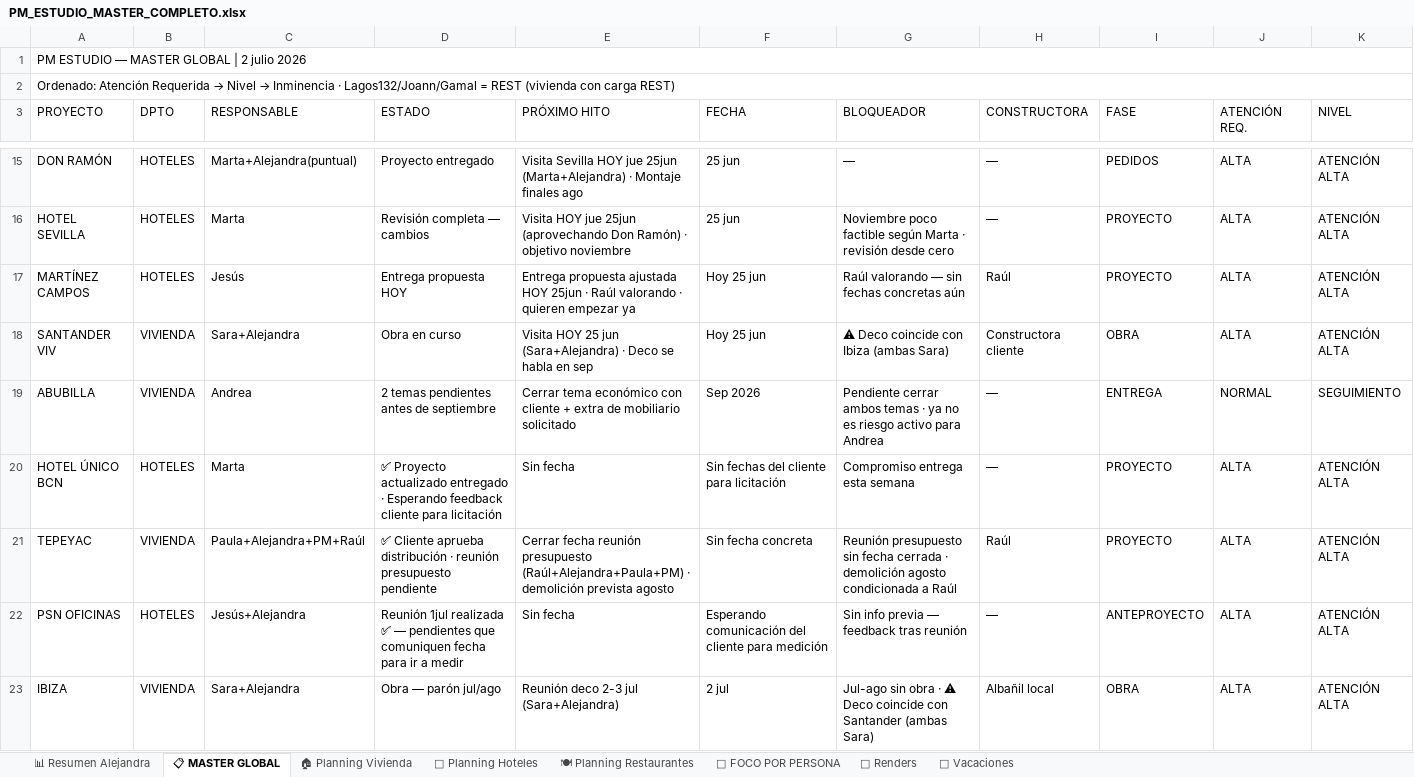
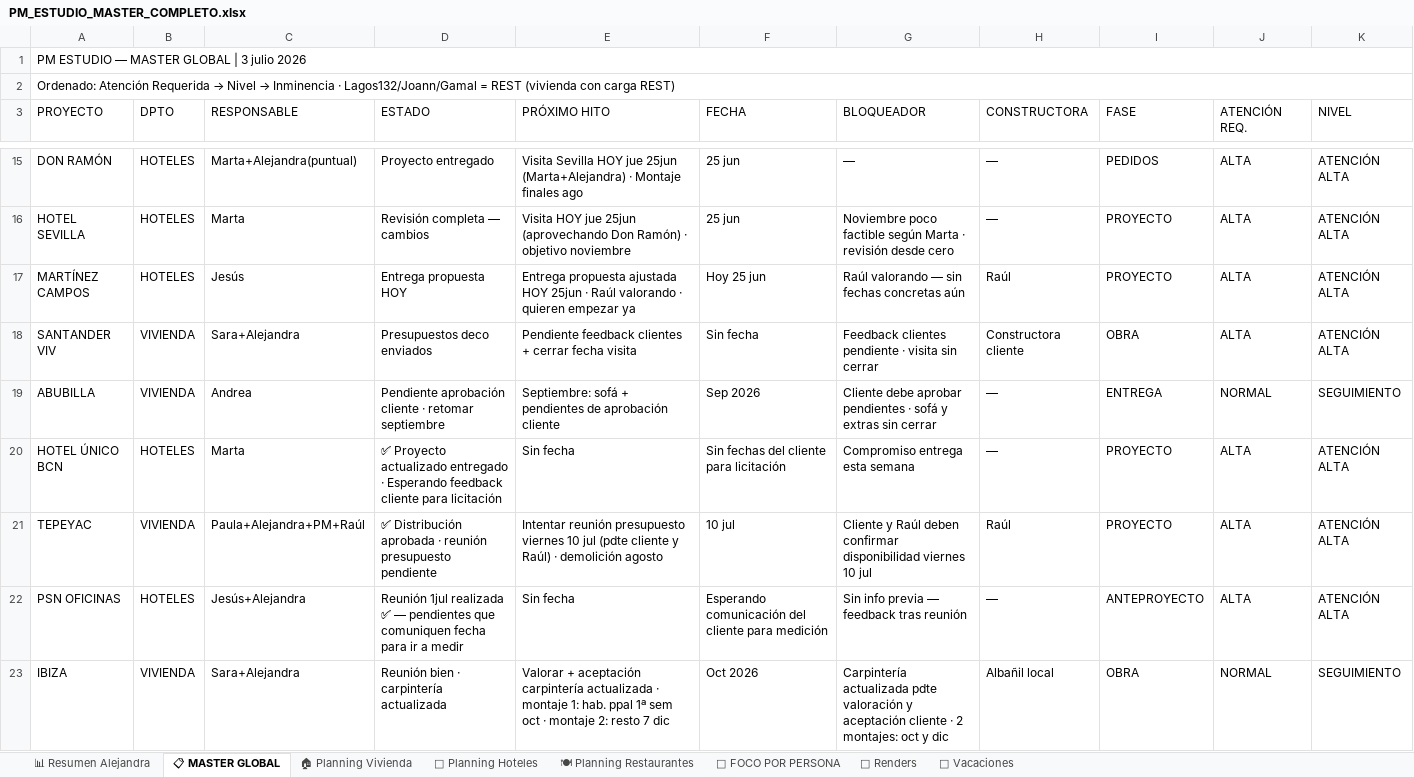
Before and after one commit to javierjimenezcisneros-create/apds-pm-estudio, an Excel workbook: PM_ESTUDIO_MASTER_COMPLETO.xlsx, sheet 📋 MASTER GLOBAL, drawn as a sheet; only a part is shown, gaps mark what is left out; values as stored, in another font and other column widths than the file's, no cell formats; the diff covers the shown part only; the diff names each change by its address in the sheet, - before the commit and + after, or states it on an @@ line.

```diff
--- a/PM_ESTUDIO_MASTER_COMPLETO.xlsx (sheet 📋 MASTER GLOBAL)
+++ b/PM_ESTUDIO_MASTER_COMPLETO.xlsx (sheet 📋 MASTER GLOBAL)
-A1 (PROYECTO): PM ESTUDIO — MASTER GLOBAL | 2 julio 2026
+A1 (PROYECTO): PM ESTUDIO — MASTER GLOBAL | 3 julio 2026
-D18 (ESTADO): Obra en curso
+D18 (ESTADO): Presupuestos deco enviados
-E18 (PRÓXIMO HITO): Visita HOY 25 jun (Sara+Alejandra) · Deco se habla en sep
+E18 (PRÓXIMO HITO): Pendiente feedback clientes + cerrar fecha visita
-F18 (FECHA): Hoy 25 jun
+F18 (FECHA): Sin fecha
-G18 (BLOQUEADOR): ⚠ Deco coincide con Ibiza (ambas Sara)
+G18 (BLOQUEADOR): Feedback clientes pendiente · visita sin cerrar
-D19 (ESTADO): 2 temas pendientes antes de septiembre
+D19 (ESTADO): Pendiente aprobación cliente · retomar septiembre
-E19 (PRÓXIMO HITO): Cerrar tema económico con cliente + extra de mobiliario solicitado
+E19 (PRÓXIMO HITO): Septiembre: sofá + pendientes de aprobación cliente
-G19 (BLOQUEADOR): Pendiente cerrar ambos temas · ya no es riesgo activo para Andrea
+G19 (BLOQUEADOR): Cliente debe aprobar pendientes · sofá y extras sin cerrar
-D21 (ESTADO): ✅ Cliente aprueba distribución · reunión…
+D21 (ESTADO): ✅ Distribución aprobada · reunión…
-E21 (PRÓXIMO HITO): Cerrar fecha reunión presupuesto (Raúl+Alejandra+Paula+PM) · demolición prevista agosto
+E21 (PRÓXIMO HITO): Intentar reunión presupuesto viernes 10 jul (pdte cliente y Raúl) · demolición agosto
-F21 (FECHA): Sin fecha concreta
+F21 (FECHA): 10 jul
-G21 (BLOQUEADOR): Reunión presupuesto sin fecha cerrada · demolición agosto condicionada a Raúl
+G21 (BLOQUEADOR): Cliente y Raúl deben confirmar disponibilidad viernes 10 jul
-D23 (ESTADO): Obra — parón jul/ago
+D23 (ESTADO): Reunión bien · carpintería actualizada
-E23 (PRÓXIMO HITO): Reunión deco 2-3 jul (Sara+Alejandra)
+E23 (PRÓXIMO HITO): Valorar + aceptación carpintería actualizada · montaje 1: hab. ppal 1ª sem oct · montaje 2: resto 7 dic
-F23 (FECHA): 2 jul
+F23 (FECHA): Oct 2026
-G23 (BLOQUEADOR): Jul-ago sin obra · ⚠ Deco coincide con Santander (ambas Sara)
+G23 (BLOQUEADOR): Carpintería actualizada pdte valoración y aceptación cliente · 2 montajes: oct y dic
-J23 (ATENCIÓN REQ.): ALTA
+J23 (ATENCIÓN REQ.): NORMAL
-K23 (NIVEL): ATENCIÓN ALTA
+K23 (NIVEL): SEGUIMIENTO
```
Also changed, not shown: 59 edited cells elsewhere in this sheet, sheet 🏠 Planning Vivienda, sheet 👤 FOCO POR PERSONA, sheet 🎨 Renders, sheet 🍽 Planning Restaurantes, sheet 🏨 Planning Hoteles, sheet 📊 Resumen Alejandra, 1 more sheet, cell formats.
